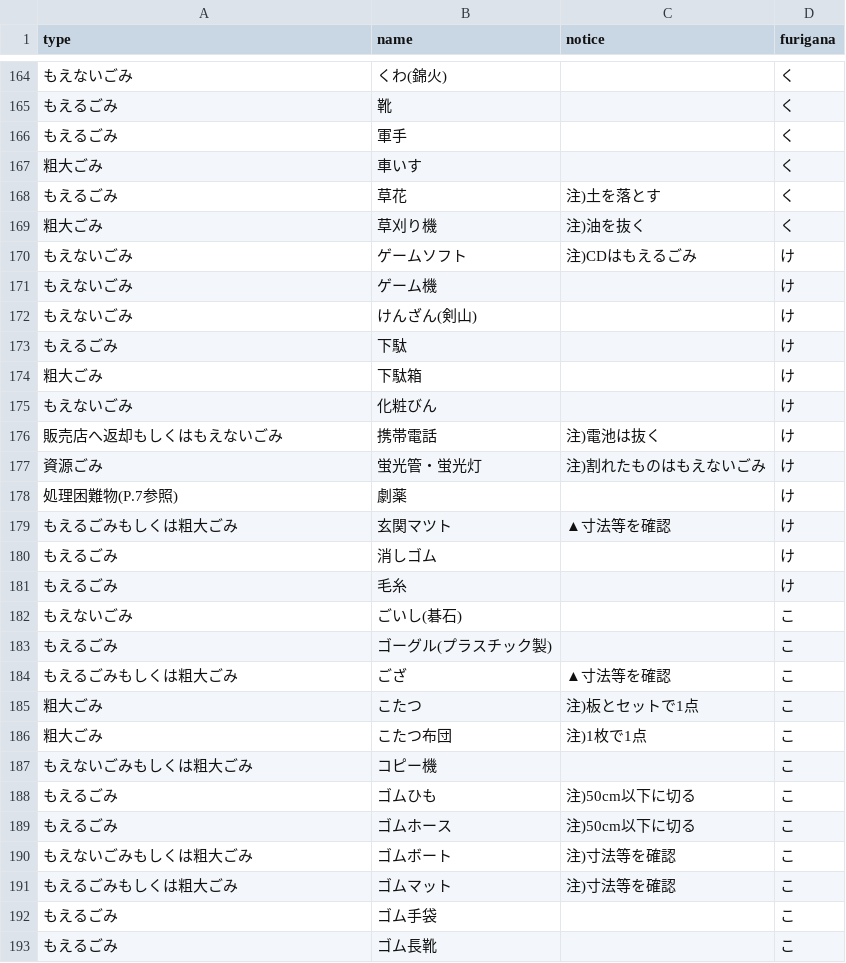
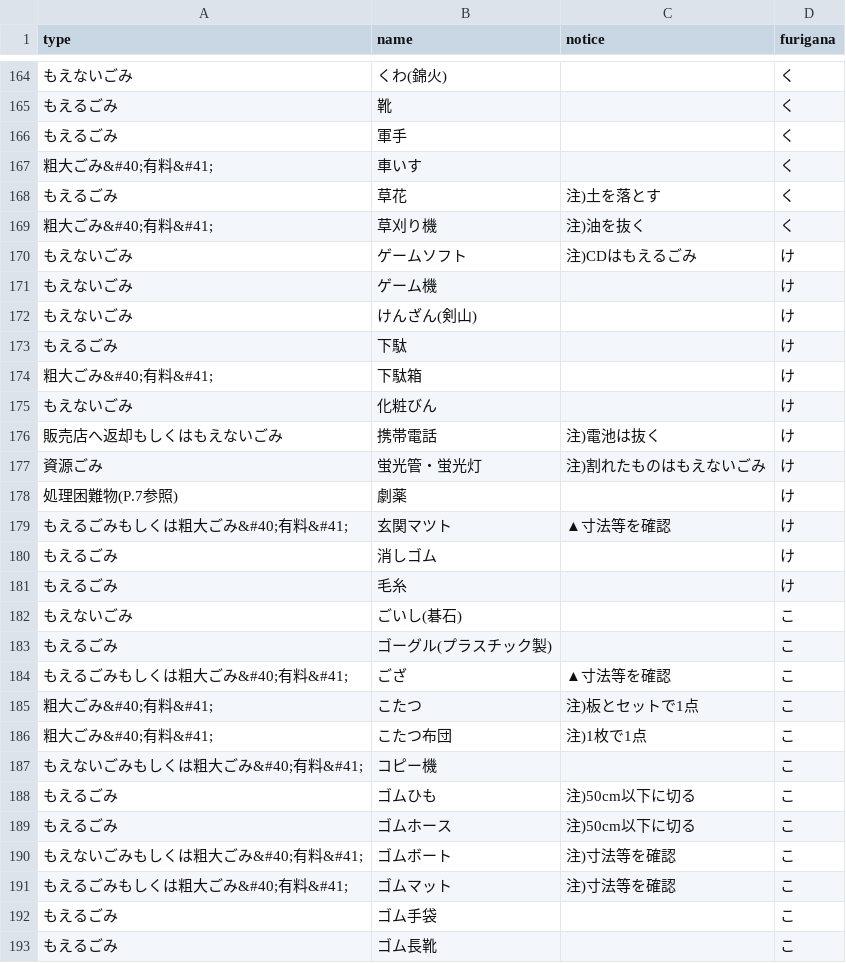
Before and after one commit to uchinada5374/5374, a CSV file: data/target.csv, drawn as a sheet; only a part is shown, gaps mark what is left out; the diff covers the shown part only.

Commit message:
Update target.csv

```diff
--- a/data/target.csv
+++ b/data/target.csv
@@ -166,5 +166,5 @@ type,name,notice,furigana
 もえるごみ,軍手,,く
-粗大ごみ,車いす,,く
+粗大ごみ&#40;有料&#41;,車いす,,く
 もえるごみ,草花,注)土を落とす,く
-粗大ごみ,草刈り機,注)油を抜く,く
+粗大ごみ&#40;有料&#41;,草刈り機,注)油を抜く,く
 もえないごみ,ゲームソフト,注)CDはもえるごみ,け
@@ -173,3 +173,3 @@ type,name,notice,furigana
 もえるごみ,下駄,,け
-粗大ごみ,下駄箱,,け
+粗大ごみ&#40;有料&#41;,下駄箱,,け
 もえないごみ,化粧びん,,け
@@ -178,3 +178,3 @@ type,name,notice,furigana
 処理困難物(P.7参照),劇薬,,け
-もえるごみもしくは粗大ごみ,玄関マツト,▲寸法等を確認,け
+もえるごみもしくは粗大ごみ&#40;有料&#41;,玄関マツト,▲寸法等を確認,け
 もえるごみ,消しゴム,,け
@@ -183,10 +183,10 @@ type,name,notice,furigana
 もえるごみ,ゴーグル(プラスチック製),,こ
-もえるごみもしくは粗大ごみ,ござ,▲寸法等を確認,こ
-粗大ごみ,こたつ,注)板とセットで1点,こ
-粗大ごみ,こたつ布団,注)1枚で1点,こ
-もえないごみもしくは粗大ごみ,コピー機,,こ
+もえるごみもしくは粗大ごみ&#40;有料&#41;,ござ,▲寸法等を確認,こ
+粗大ごみ&#40;有料&#41;,こたつ,注)板とセットで1点,こ
+粗大ごみ&#40;有料&#41;,こたつ布団,注)1枚で1点,こ
+もえないごみもしくは粗大ごみ&#40;有料&#41;,コピー機,,こ
 もえるごみ,ゴムひも,注)50cm以下に切る,こ
 もえるごみ,ゴムホース,注)50cm以下に切る,こ
-もえないごみもしくは粗大ごみ,ゴムボート,注)寸法等を確認,こ
-もえるごみもしくは粗大ごみ,ゴムマット,注)寸法等を確認,こ
+もえないごみもしくは粗大ごみ&#40;有料&#41;,ゴムボート,注)寸法等を確認,こ
+もえるごみもしくは粗大ごみ&#40;有料&#41;,ゴムマット,注)寸法等を確認,こ
 もえるごみ,ゴム手袋,,こ
```
Also changed, not shown: 137 edited cells elsewhere in this file.
